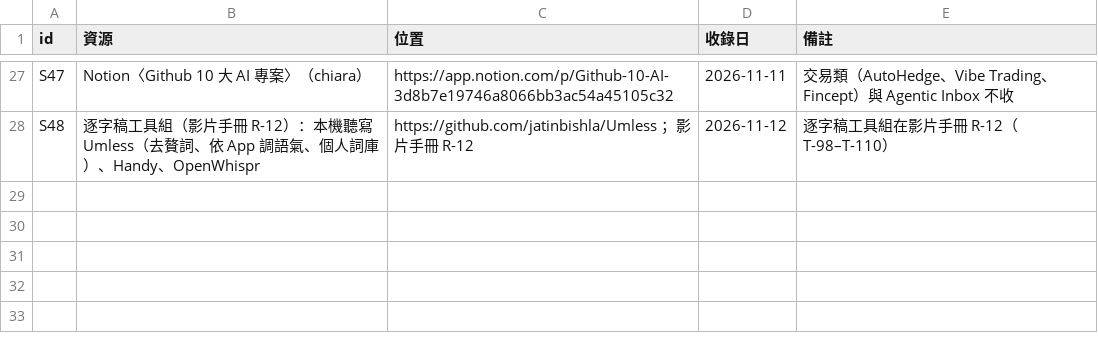
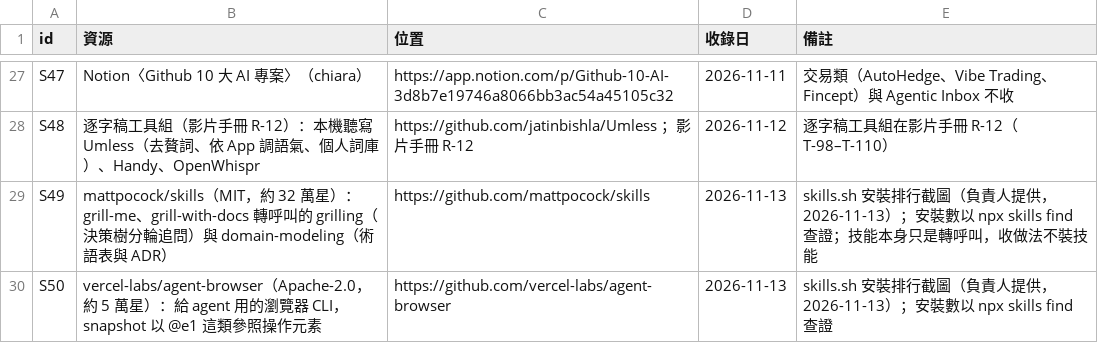
Before and after one commit to mick3412/engineering-playbook, a CSV file: data/sources.csv, drawn as a sheet; only a part is shown, gaps mark what is left out; the diff names each change by its address in the sheet, - before the commit and + after, or states it on an @@ line.

```diff
--- a/data/sources.csv
+++ b/data/sources.csv
+row 29: S49 | mattpocock/skills（MIT，約 32 萬星）：grill-me、grill-with-docs 轉呼叫的 grilling（決策樹分輪追問）與 domain-modeling（術語表與 ADR） | https://github.com/mattpocock/skills | 2026-11-13 | skills.sh 安裝排行截圖（負責人提供，2026-11-13）；安裝數以 npx skills find 查證；技能本身只是轉呼叫，收做法不裝技能
+row 30: S50 | vercel-labs/agent-browser（Apache-2.0，約 5 萬星）：給 agent 用的瀏覽器 CLI，snapshot 以 @e1 這類參照操作元素 | https://github.com/vercel-labs/agent-browser | 2026-11-13 | skills.sh 安裝排行截圖（負責人提供，2026-11-13）；安裝數以 npx skills find 查證
```
Also changed, not shown: data/entries.csv, data/recipes.csv, 9 other files.
